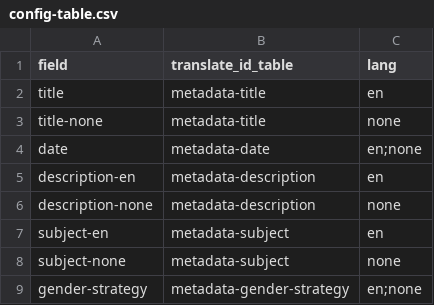
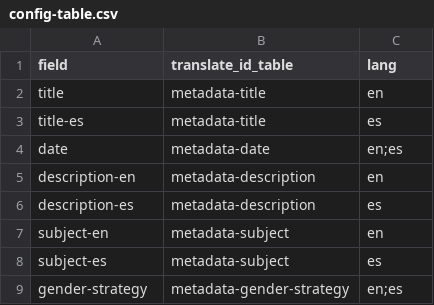
Before and after one commit to eugestumm/gender-inclusive-spanish-digital-archive, a CSV file: _data/config-table.csv, drawn as a sheet.

```diff
--- a/_data/config-table.csv
+++ b/_data/config-table.csv
@@ -2,8 +2,8 @@ field,translate_id_table,lang
 title,metadata-title,en
-title-none,metadata-title,none
-date,metadata-date,en;none
+title-es,metadata-title,es
+date,metadata-date,en;es
 description-en,metadata-description,en
-description-none,metadata-description,none
+description-es,metadata-description,es
 subject-en,metadata-subject,en
-subject-none,metadata-subject,none
-gender-strategy,metadata-gender-strategy,en;none
+subject-es,metadata-subject,es
+gender-strategy,metadata-gender-strategy,en;es
```
Also changed, not shown: _data/config-browse.csv, _data/config-metadata.csv, 7 other files.
